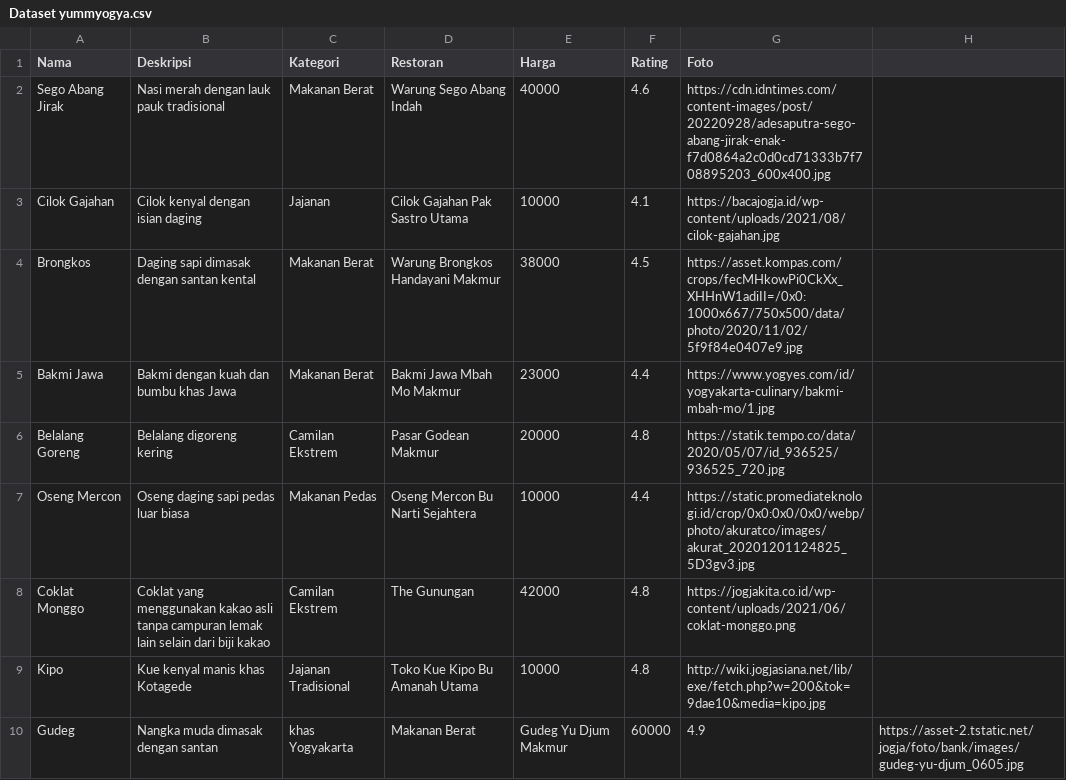
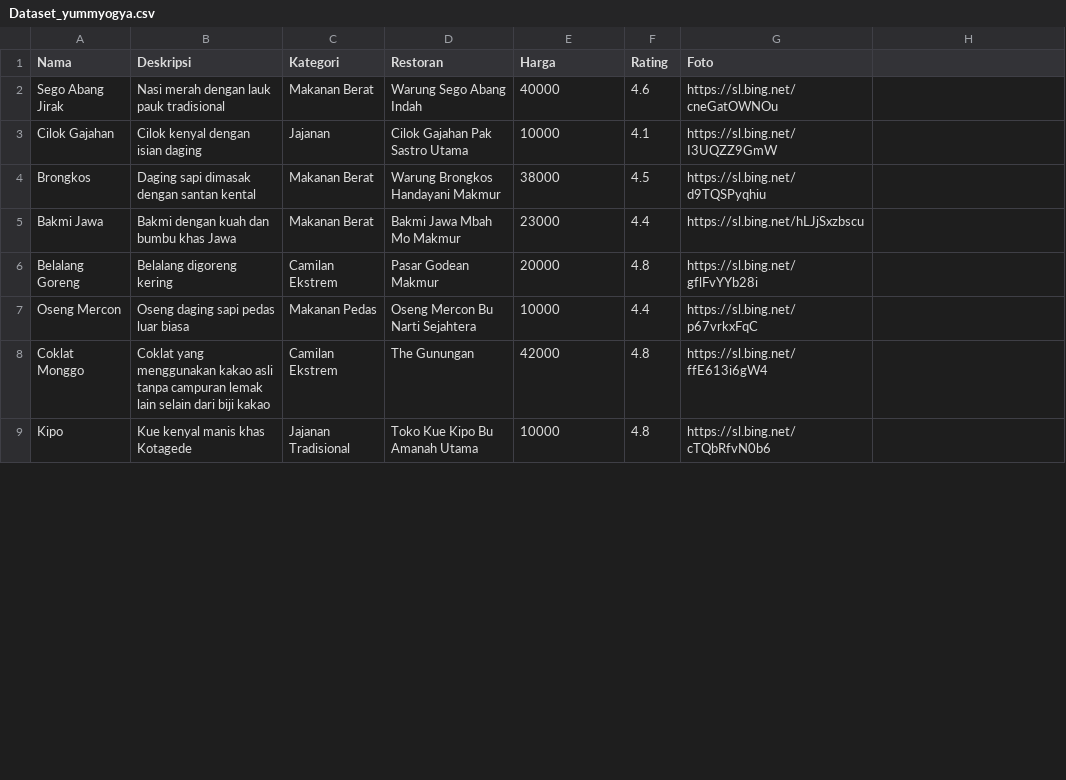
Before and after one commit to yummyogya/yummyogya, a CSV file: Dataset_yummyogya.csv (was Dataset yummyogya.csv), drawn as a sheet; only a part is shown; the diff covers the shown part only.

Commit message:
#11 Fixing the Dataset

```diff
--- a/Dataset yummyogya.csv
+++ b/Dataset_yummyogya.csv
@@ -1,10 +1,9 @@
 Nama,Deskripsi,Kategori,Restoran,Harga,Rating,Foto
-Sego Abang Jirak,Nasi merah dengan lauk pauk tradisional,Makanan Berat,Warung Sego Abang Indah,40000,4.6,https://cdn.idntimes.com/content-images/post/20220928/adesaputra-sego-abang-jirak-enak-f7d0864a2c0d0cd71333b7f708895203_600x400.jpg
-Cilok Gajahan,Cilok kenyal dengan isian daging,Jajanan,Cilok Gajahan Pak Sastro Utama,10000,4.1, https://bacajogja.id/wp-content/uploads/2021/08/cilok-gajahan.jpg
-Brongkos,Daging sapi dimasak dengan santan kental,Makanan Berat,Warung Brongkos Handayani Makmur,38000,4.5,https://asset.kompas.com/crops/fecMHkowPi0CkXx_XHHnW1adiII=/0x0:1000x667/750x500/data/photo/2020/11/02/5f9f84e0407e9.jpg
-Bakmi Jawa,Bakmi dengan kuah dan bumbu khas Jawa,Makanan Berat,Bakmi Jawa Mbah Mo Makmur,23000,4.4,https://www.yogyes.com/id/yogyakarta-culinary/bakmi-mbah-mo/1.jpg
-Belalang Goreng,Belalang digoreng kering,Camilan Ekstrem,Pasar Godean Makmur,20000,4.8,https://statik.tempo.co/data/2020/05/07/id_936525/936525_720.jpg
-Oseng Mercon,Oseng daging sapi pedas luar biasa,Makanan Pedas,Oseng Mercon Bu Narti Sejahtera,10000,4.4,https://static.promediateknologi.id/crop/0x0:0x0/0x0/webp/photo/akuratco/images/akurat_20201201124825_5D3gv3.jpg
-Coklat Monggo,Coklat yang menggunakan kakao asli tanpa campuran lemak lain selain dari biji kakao,Camilan Ekstrem,The Gunungan,42000,4.8,https://jogjakita.co.id/wp-content/uploads/2021/06/coklat-monggo.png
-Kipo,Kue kenyal manis khas Kotagede,Jajanan Tradisional,Toko Kue Kipo Bu Amanah Utama,10000,4.8,http://wiki.jogjasiana.net/lib/exe/fetch.php?w=200&tok=9dae10&media=kipo.jpg
-Gudeg,Nangka muda dimasak dengan santan, khas Yogyakarta,Makanan Berat,Gudeg Yu Djum Makmur,60000,4.9,https://asset-2.tstatic.net/jogja/foto/bank/images/gudeg-yu-djum_0605.jpg
+Sego Abang Jirak,Nasi merah dengan lauk pauk tradisional,Makanan Berat,Warung Sego Abang Indah,40000,4.6,https://sl.bing.net/cneGatOWNOu
+Cilok Gajahan,Cilok kenyal dengan isian daging,Jajanan,Cilok Gajahan Pak Sastro Utama,10000,4.1,https://sl.bing.net/I3UQZZ9GmW
+Brongkos,Daging sapi dimasak dengan santan kental,Makanan Berat,Warung Brongkos Handayani Makmur,38000,4.5,https://sl.bing.net/d9TQSPyqhiu
+Bakmi Jawa,Bakmi dengan kuah dan bumbu khas Jawa,Makanan Berat,Bakmi Jawa Mbah Mo Makmur,23000,4.4,https://sl.bing.net/hLJjSxzbscu
+Belalang Goreng,Belalang digoreng kering,Camilan Ekstrem,Pasar Godean Makmur,20000,4.8,https://sl.bing.net/gflFvYYb28i
+Oseng Mercon,Oseng daging sapi pedas luar biasa,Makanan Pedas,Oseng Mercon Bu Narti Sejahtera,10000,4.4,https://sl.bing.net/p67vrkxFqC
+Coklat Monggo,Coklat yang menggunakan kakao asli tanpa campuran lemak lain selain dari biji kakao,Camilan Ekstrem,The Gunungan,42000,4.8,https://sl.bing.net/ffE613i6gW4
+Kipo,Kue kenyal manis khas Kotagede,Jajanan Tradisional,Toko Kue Kipo Bu Amanah Utama,10000,4.8,https://sl.bing.net/cTQbRfvN0b6
```
Also changed, not shown: 1 added row and 7 edited cells elsewhere in this file, 1 other file.
